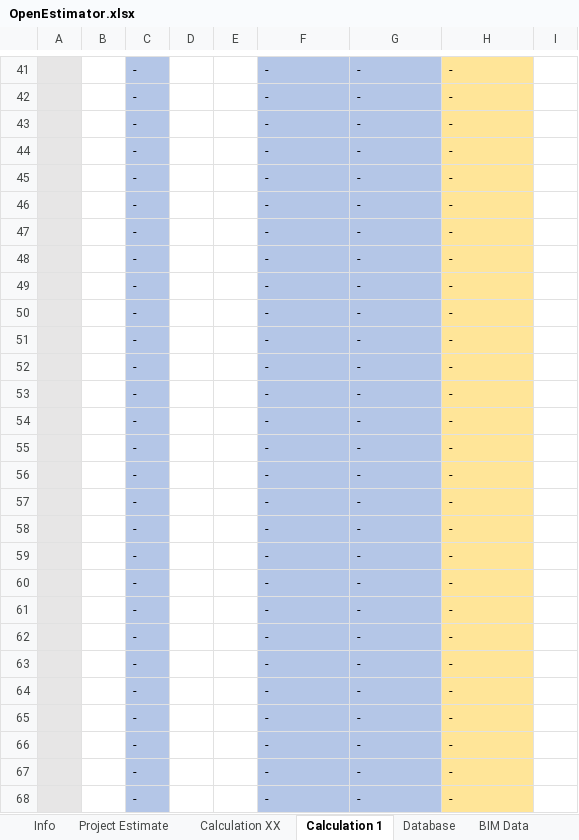
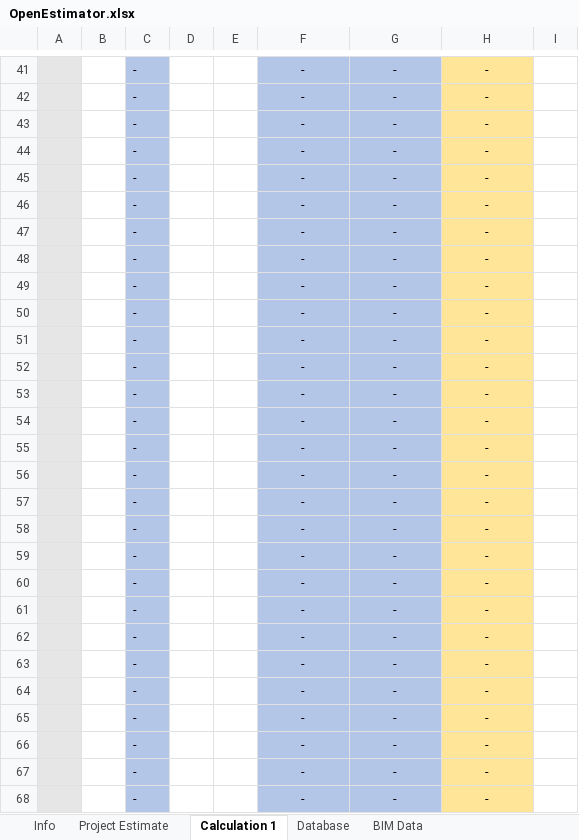
Before and after one commit to datadrivenconstruction/Open-Estimation, an Excel workbook: OpenEstimator.xlsx, sheet Calculation 1, drawn as a sheet; only a part is shown, gaps mark what is left out; values as stored, in another font and other column widths than the file's, no borders; the diff covers the shown part only; the diff names each change by its address in the sheet, - before the commit and + after, or states it on an @@ line.

```diff
--- a/OpenEstimator.xlsx (sheet Calculation 1)
+++ b/OpenEstimator.xlsx (sheet Calculation 1)
-sheet tab: Calculation XX
-F41:H68 alignment: left
+F41:H68 alignment: center
```
Also changed, not shown: cell formats elsewhere in this sheet, sheet Project Estimate, sheet Info, sheet BIM Data, formulas that keep their value.
